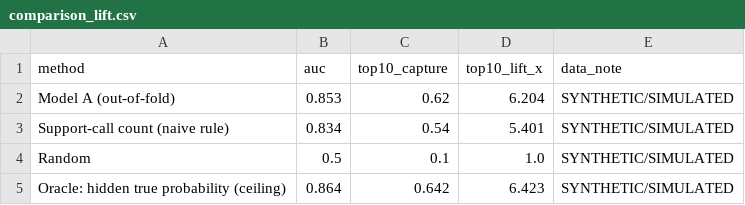
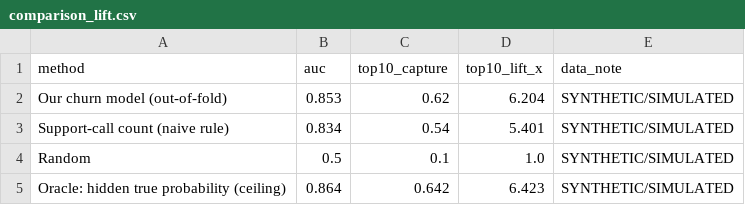
Before and after one commit to DavidJ-1/TM-Dubhacks26, a CSV file: demo_data/comparison_lift.csv, drawn as a sheet.

```diff
--- a/demo_data/comparison_lift.csv
+++ b/demo_data/comparison_lift.csv
@@ -1,3 +1,3 @@
 method,auc,top10_capture,top10_lift_x,data_note
-Model A (out-of-fold),0.853,0.62,6.204,SYNTHETIC/SIMULATED
+Our churn model (out-of-fold),0.853,0.62,6.204,SYNTHETIC/SIMULATED
 Support-call count (naive rule),0.834,0.54,5.401,SYNTHETIC/SIMULATED
```
Also changed, not shown: demo_data/comparison.csv, demo_data/comparison_sensitivity.csv, 3 other files.
